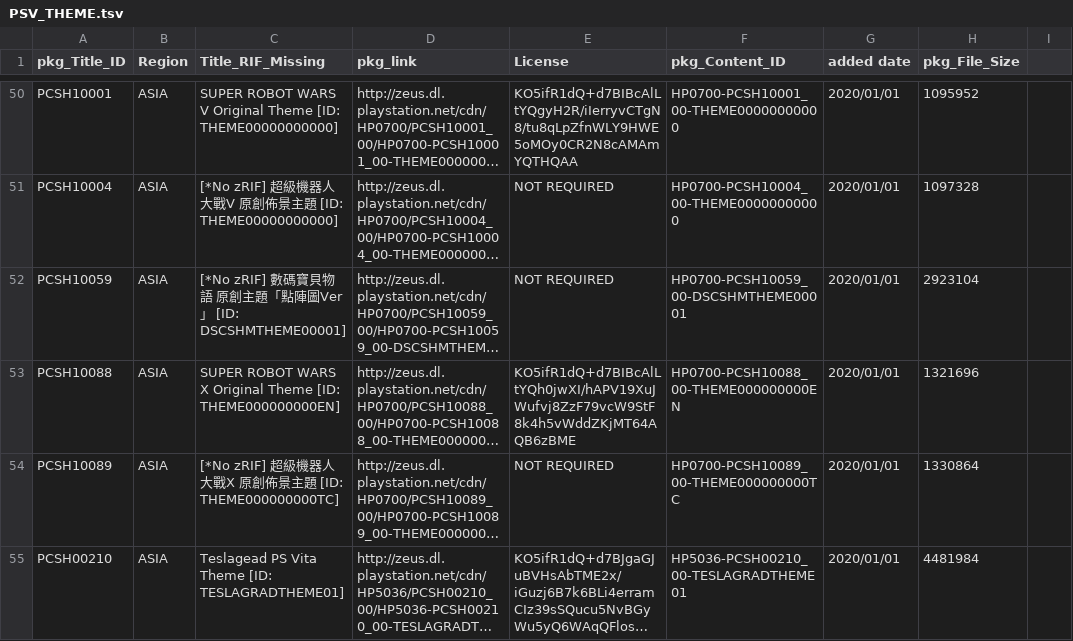
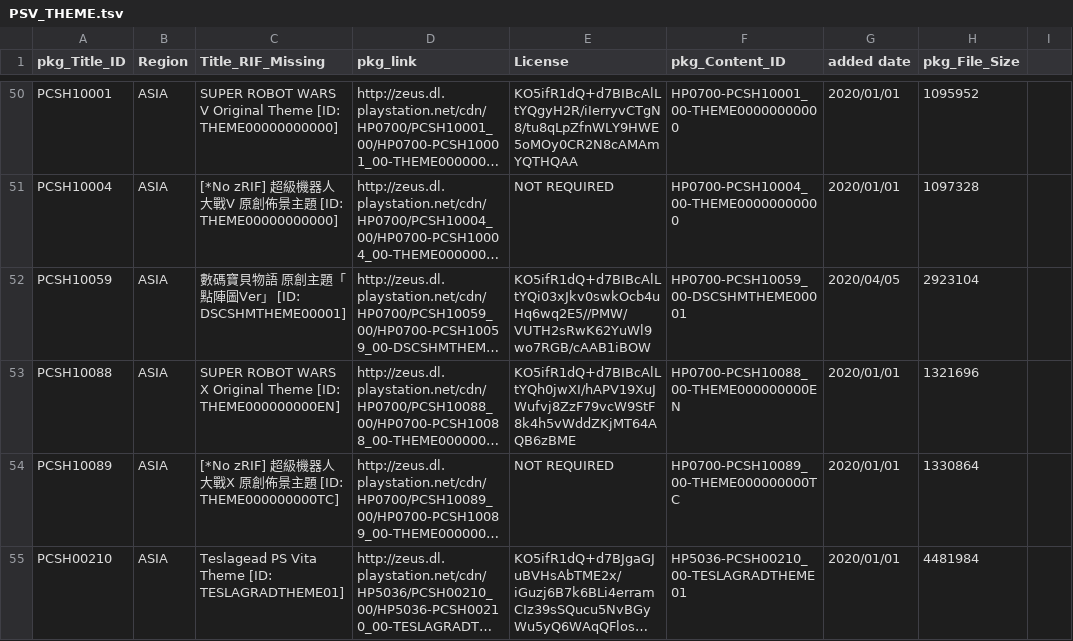
Before and after one commit to 1jtp8sobiu/NPS_JP, a TSV file: rearrange/PSV_THEME.tsv, drawn as a sheet; only a part is shown, gaps mark what is left out; long unchanged cells end in …; the diff names each change by its address in the sheet, - before the commit and + after, or states it on an @@ line.

```diff
--- a/rearrange/PSV_THEME.tsv
+++ b/rearrange/PSV_THEME.tsv
-C52 (Title_RIF_Missing): [*No zRIF] 數碼寶貝…
+C52 (Title_RIF_Missing): 數碼寶貝…
-E52 (License): NOT REQUIRED
+E52 (License): KO5ifR1dQ+d7BIBcAlLtYQi03xJkv0swkOcb4uHq6wq2E5//PMW/VUTH2sRwK62YuWl9wo7RGB/cAAB1iBOW
-G52 (added date): 2020/01/01
+G52 (added date): 2020/04/05
```
Also changed, not shown: 3 other files.
